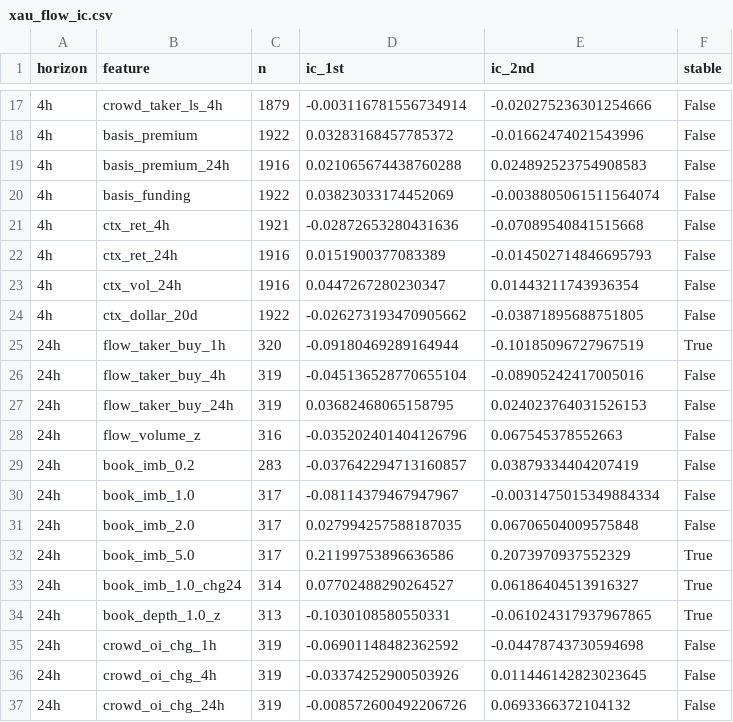
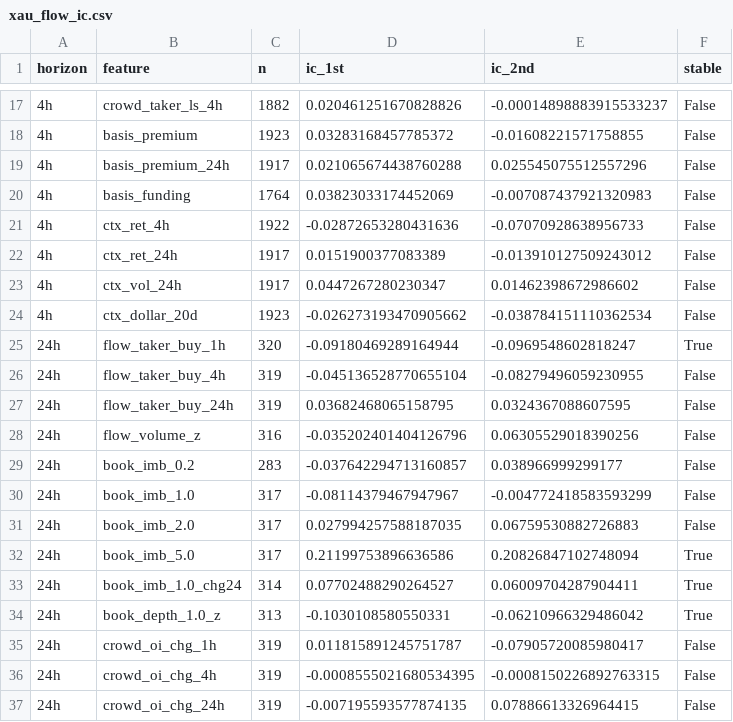
Before and after one commit to SheikhSakhi/T-Killer-BTC, a CSV file: results/xau_flow_ic.csv, drawn as a sheet; only a part is shown, gaps mark what is left out; the diff covers the shown part only.

```diff
--- a/results/xau_flow_ic.csv
+++ b/results/xau_flow_ic.csv
@@ -17,21 +17,21 @@ horizon,feature,n,ic_1st,ic_2nd,stable
-4h,crowd_taker_ls_4h,1879,-0.003116781556734914,-0.020275236301254666,False
-4h,basis_premium,1922,0.03283168457785372,-0.01662474021543996,False
-4h,basis_premium_24h,1916,0.021065674438760288,0.024892523754908583,False
-4h,basis_funding,1922,0.03823033174452069,-0.0038805061511564074,False
-4h,ctx_ret_4h,1921,-0.02872653280431636,-0.07089540841515668,False
-4h,ctx_ret_24h,1916,0.0151900377083389,-0.014502714846695793,False
-4h,ctx_vol_24h,1916,0.0447267280230347,0.01443211743936354,False
-4h,ctx_dollar_20d,1922,-0.026273193470905662,-0.03871895688751805,False
-24h,flow_taker_buy_1h,320,-0.09180469289164944,-0.10185096727967519,True
-24h,flow_taker_buy_4h,319,-0.045136528770655104,-0.08905242417005016,False
-24h,flow_taker_buy_24h,319,0.03682468065158795,0.024023764031526153,False
-24h,flow_volume_z,316,-0.035202401404126796,0.067545378552663,False
-24h,book_imb_0.2,283,-0.037642294713160857,0.03879334404207419,False
-24h,book_imb_1.0,317,-0.08114379467947967,-0.0031475015349884334,False
-24h,book_imb_2.0,317,0.027994257588187035,0.06706504009575848,False
-24h,book_imb_5.0,317,0.21199753896636586,0.2073970937552329,True
-24h,book_imb_1.0_chg24,314,0.07702488290264527,0.06186404513916327,True
-24h,book_depth_1.0_z,313,-0.1030108580550331,-0.061024317937967865,True
-24h,crowd_oi_chg_1h,319,-0.06901148482362592,-0.04478743730594698,False
-24h,crowd_oi_chg_4h,319,-0.03374252900503926,0.011446142823023645,False
-24h,crowd_oi_chg_24h,319,-0.008572600492206726,0.0693366372104132,False
+4h,crowd_taker_ls_4h,1882,0.020461251670828826,-0.00014898883915533237,False
+4h,basis_premium,1923,0.03283168457785372,-0.01608221571758855,False
+4h,basis_premium_24h,1917,0.021065674438760288,0.025545075512557296,False
+4h,basis_funding,1764,0.03823033174452069,-0.007087437921320983,False
+4h,ctx_ret_4h,1922,-0.02872653280431636,-0.07070928638956733,False
+4h,ctx_ret_24h,1917,0.0151900377083389,-0.013910127509243012,False
+4h,ctx_vol_24h,1917,0.0447267280230347,0.01462398672986602,False
+4h,ctx_dollar_20d,1923,-0.026273193470905662,-0.038784151110362534,False
+24h,flow_taker_buy_1h,320,-0.09180469289164944,-0.0969548602818247,True
+24h,flow_taker_buy_4h,319,-0.045136528770655104,-0.08279496059230955,False
+24h,flow_taker_buy_24h,319,0.03682468065158795,0.0324367088607595,False
+24h,flow_volume_z,316,-0.035202401404126796,0.06305529018390256,False
+24h,book_imb_0.2,283,-0.037642294713160857,0.038966999299177,False
+24h,book_imb_1.0,317,-0.08114379467947967,-0.004772418583593299,False
+24h,book_imb_2.0,317,0.027994257588187035,0.06759530882726883,False
+24h,book_imb_5.0,317,0.21199753896636586,0.20826847102748094,True
+24h,book_imb_1.0_chg24,314,0.07702488290264527,0.06009704287904411,True
+24h,book_depth_1.0_z,313,-0.1030108580550331,-0.06210966329486042,True
+24h,crowd_oi_chg_1h,319,0.011815891245751787,-0.07905720085980417,False
+24h,crowd_oi_chg_4h,319,-0.0008555021680534395,-0.0008150226892763315,False
+24h,crowd_oi_chg_24h,319,-0.007195593577874135,0.07886613326964415,False
```
Also changed, not shown: 49 edited cells elsewhere in this file, 4 other files.
